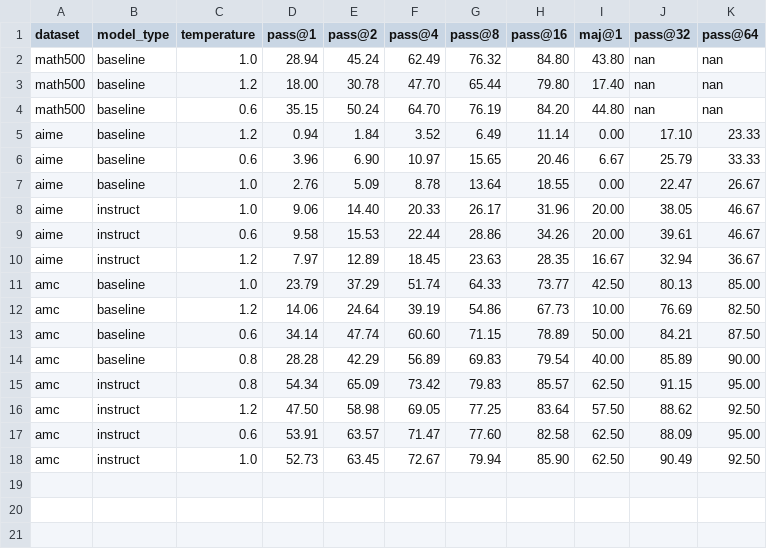
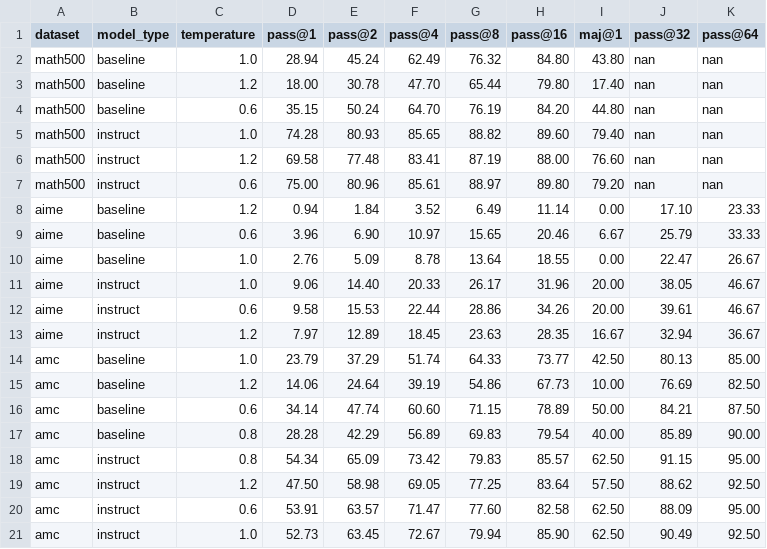
Before and after one commit to hibetterheyj/final_project_part3_simple, a CSV file: visualizations/temperature_effects.csv, drawn as a sheet; the diff names each change by its address in the sheet, - before the commit and + after, or states it on an @@ line.

```diff
--- a/visualizations/temperature_effects.csv
+++ b/visualizations/temperature_effects.csv
+row 5: math500 | instruct | 1.0 | 74.28 | 80.93 | 85.65 | 88.82 | 89.60 | 79.40 | nan | nan
+row 6: math500 | instruct | 1.2 | 69.58 | 77.48 | 83.41 | 87.19 | 88.00 | 76.60 | nan | nan
+row 7: math500 | instruct | 0.6 | 75.00 | 80.96 | 85.61 | 88.97 | 89.80 | 79.20 | nan | nan
```
Also changed, not shown: visualizations/majority_vote_effect.csv, visualizations/math500_results_summary.csv, 6 other files.
